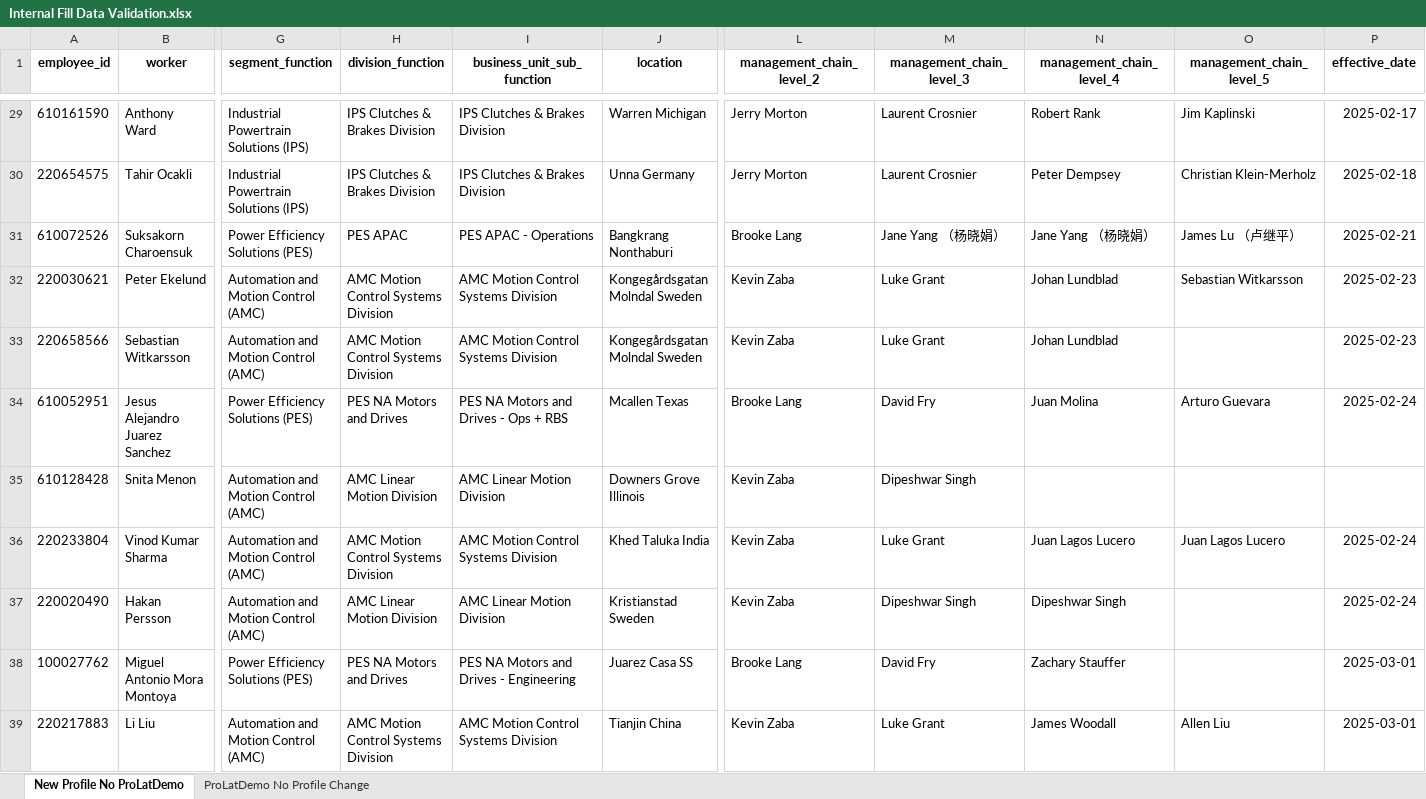
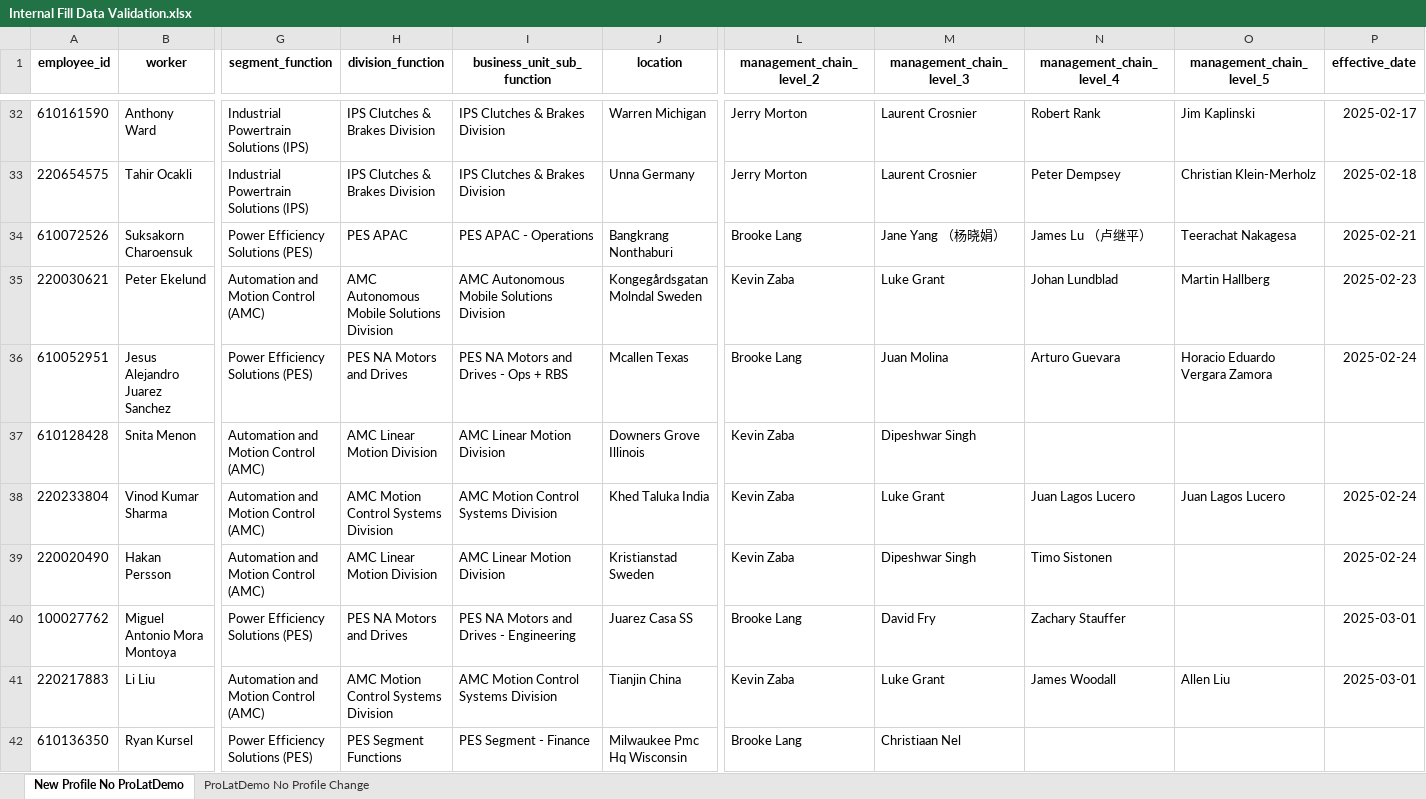
Before and after one commit to jeagleso/2025_Core-Value-Drivers_Reporting, an Excel workbook: outputs/Internal Fill Data Validation.xlsx, sheet New Profile No ProLatDemo, drawn as a sheet; only a part is shown, gaps mark what is left out; the shorter side is filled out with more unchanged rows; values as stored, in another font and other column widths than the file's, no borders; removed rows and columns are numbered as before the commit, all else as after; rows hold the shown columns only; the diff covers the shown part only; the diff names each change by its address in the sheet, - before the commit and + after, or states it on an @@ line.

```diff
--- a/outputs/Internal Fill Data Validation.xlsx (sheet New Profile No ProLatDemo)
+++ b/outputs/Internal Fill Data Validation.xlsx (sheet New Profile No ProLatDemo)
-N34 (management_chain_level_4): Jane Yang （杨晓娟）
+N34 (management_chain_level_4): James Lu （卢继平）
-O34 (management_chain_level_5): James Lu （卢继平）
+O34 (management_chain_level_5): Teerachat Nakagesa
-H35 (division_function): AMC Motion Control Systems Division
+H35 (division_function): AMC Autonomous Mobile Solutions Division
-I35 (business_unit_sub_function): AMC Motion Control Systems Division
+I35 (business_unit_sub_function): AMC Autonomous Mobile Solutions Division
-O35 (management_chain_level_5): Sebastian Witkarsson
+O35 (management_chain_level_5): Martin Hallberg
-row 33: 220658566 | Sebastian Witkarsson | Automation and Motion Control (AMC) | AMC Motion Control Systems Division | AMC Motion Control Systems Division | Kongegårdsgatan Molndal Sweden | Kevin Zaba | Luke Grant | Johan Lundblad |  | 2025-02-23
-M36 (management_chain_level_3): David Fry
+M36 (management_chain_level_3): Juan Molina
-N36 (management_chain_level_4): Juan Molina
+N36 (management_chain_level_4): Arturo Guevara
-O36 (management_chain_level_5): Arturo Guevara
+O36 (management_chain_level_5): Horacio Eduardo Vergara Zamora
-N39 (management_chain_level_4): Dipeshwar Singh
+N39 (management_chain_level_4): Timo Sistonen
```
Also changed, not shown: 10 added rows and 8 edited cells elsewhere in this sheet, sheet ProLatDemo No Profile Change, outputs/BURs/tmp_AMC.xlsx, 4 other files.
